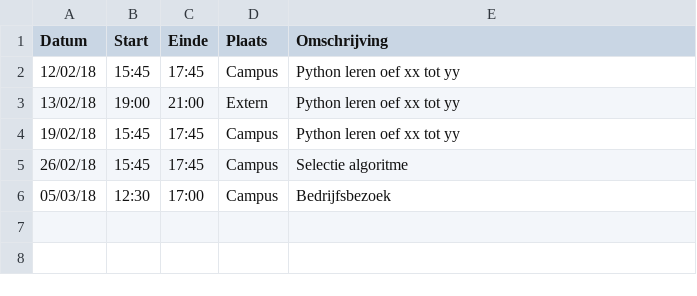
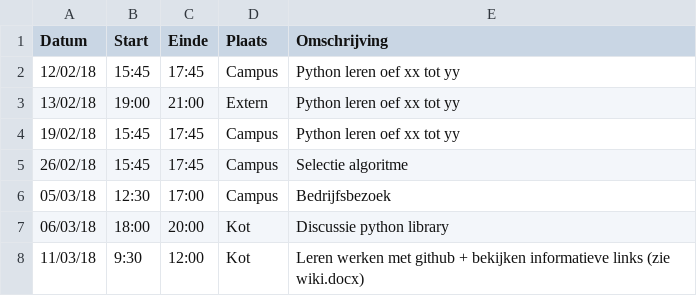
Before and after one commit to AvPelli/pacman_python, a CSV file: logboeken/VanPellicomArthur.csv, drawn as a sheet; the diff names each change by its address in the sheet, - before the commit and + after, or states it on an @@ line.

Commit message:
update @VanPellicomArthur.csv

```diff
--- a/logboeken/VanPellicomArthur.csv
+++ b/logboeken/VanPellicomArthur.csv
+row 7: 06/03/18 | 18:00 | 20:00 | Kot | Discussie python library
+row 8: 11/03/18 | 9:30 | 12:00 | Kot | Leren werken met github + bekijken informatieve links (zie wiki.docx)
```
